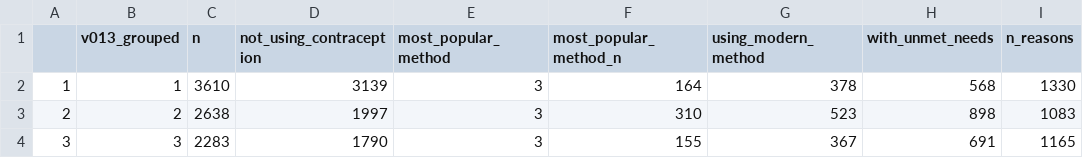
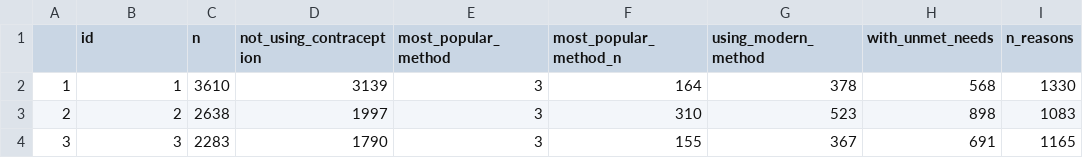
Before and after one commit to civio/medicamentalia, a CSV file: assets/data/contraceptives-reasons/UGIR52DT_age.csv, drawn as a sheet; only a part is shown; the diff names each change by its address in the sheet, - before the commit and + after, or states it on an @@ line.

Commit message:
Update contraceptives app data

```diff
--- a/assets/data/contraceptives-reasons/UGIR52DT_age.csv
+++ b/assets/data/contraceptives-reasons/UGIR52DT_age.csv
-B1: v013_grouped
+B1: id
```
Also changed, not shown: assets/data/contraceptives-reasons/UGIR52DT_all.csv, assets/data/contraceptives-reasons/UGIR52DT_education.csv, 2 other files.
